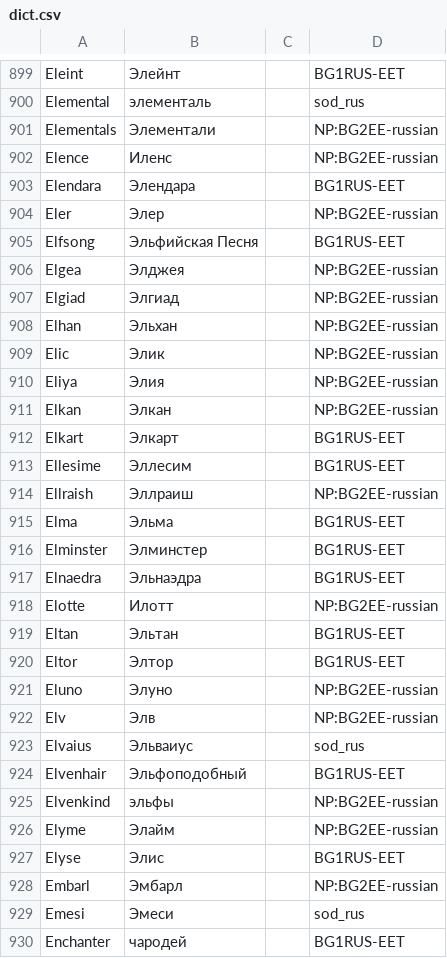
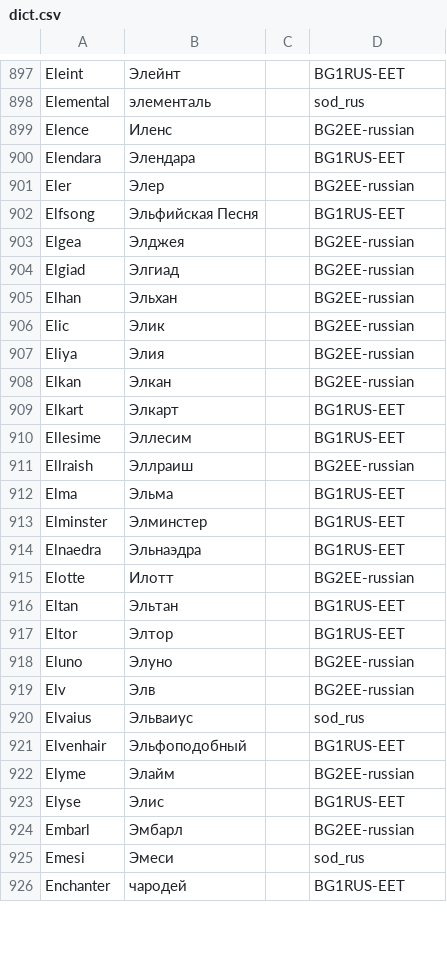
Before and after one commit to abalabokhin/translate_tra, a CSV file: tra_files_llm_translating/dict.csv, drawn as a sheet; only a part is shown, gaps mark what is left out; the diff covers the shown part only.

Commit message:
Finish E in dict

```diff
--- a/tra_files_llm_translating/dict.csv
+++ b/tra_files_llm_translating/dict.csv
@@ -900,16 +898,15 @@ Eleint,Элейнт,,BG1RUS-EET
 Elemental,элементаль,,sod_rus
-Elementals,Элементали,,NP:BG2EE-russian
-Elence,Иленс,,NP:BG2EE-russian
+Elence,Иленс,,BG2EE-russian
 Elendara,Элендара,,BG1RUS-EET
-Eler,Элер,,NP:BG2EE-russian
+Eler,Элер,,BG2EE-russian
 Elfsong,Эльфийская Песня,,BG1RUS-EET
-Elgea,Элджея,,NP:BG2EE-russian
-Elgiad,Элгиад,,NP:BG2EE-russian
-Elhan,Эльхан,,NP:BG2EE-russian
-Elic,Элик,,NP:BG2EE-russian
-Eliya,Элия,,NP:BG2EE-russian
-Elkan,Элкан,,NP:BG2EE-russian
+Elgea,Элджея,,BG2EE-russian
+Elgiad,Элгиад,,BG2EE-russian
+Elhan,Эльхан,,BG2EE-russian
+Elic,Элик,,BG2EE-russian
+Eliya,Элия,,BG2EE-russian
+Elkan,Элкан,,BG2EE-russian
 Elkart,Элкарт,,BG1RUS-EET
 Ellesime,Эллесим,,BG1RUS-EET
-Ellraish,Эллраиш,,NP:BG2EE-russian
+Ellraish,Эллраиш,,BG2EE-russian
 Elma,Эльма,,BG1RUS-EET
@@ -917,13 +914,12 @@ Elminster,Элминстер,,BG1RUS-EET
 Elnaedra,Эльнаэдра,,BG1RUS-EET
-Elotte,Илотт,,NP:BG2EE-russian
+Elotte,Илотт,,BG2EE-russian
 Eltan,Эльтан,,BG1RUS-EET
 Eltor,Элтор,,BG1RUS-EET
-Eluno,Элуно,,NP:BG2EE-russian
-Elv,Элв,,NP:BG2EE-russian
+Eluno,Элуно,,BG2EE-russian
+Elv,Элв,,BG2EE-russian
 Elvaius,Эльваиус,,sod_rus
 Elvenhair,Эльфоподобный,,BG1RUS-EET
-Elvenkind,эльфы,,NP:BG2EE-russian
-Elyme,Элайм,,NP:BG2EE-russian
+Elyme,Элайм,,BG2EE-russian
 Elyse,Элис,,BG1RUS-EET
-Embarl,Эмбарл,,NP:BG2EE-russian
+Embarl,Эмбарл,,BG2EE-russian
 Emesi,Эмеси,,sod_rus
```
Also changed, not shown: 7 removed rows and 38 edited cells elsewhere in this file, 1 other file.
